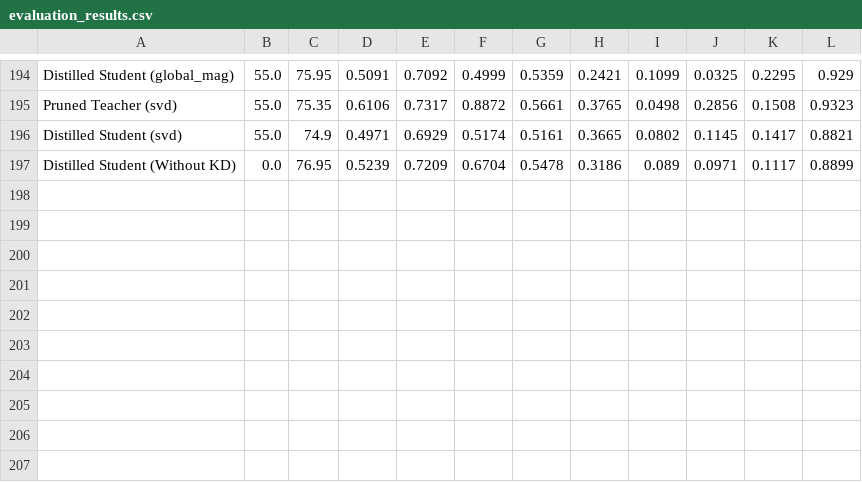
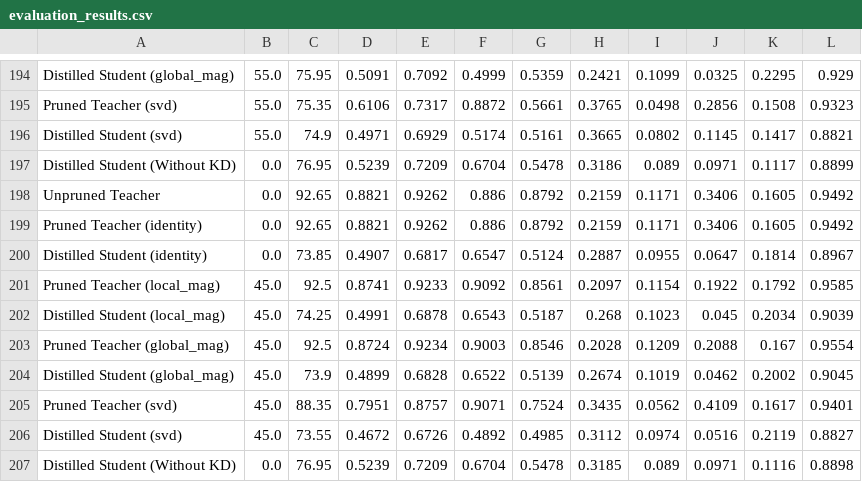
Before and after one commit to math-lover31415/Prune_Distill, a CSV file: evaluation_results.csv, drawn as a sheet; only a part is shown, gaps mark what is left out.

Commit message:
update results

```diff
--- a/evaluation_results.csv
+++ b/evaluation_results.csv
@@ -197 +197,11 @@ Distilled Student (svd),55.0,74.9,0.4971,0.6929,0.5174,0.5161,0.3665,0.0802,0.11
 Distilled Student (Without KD),0.0,76.95,0.5239,0.7209,0.6704,0.5478,0.3186,0.089,0.0971,0.1117,0.8899
+Unpruned Teacher,0.0,92.65,0.8821,0.9262,0.886,0.8792,0.2159,0.1171,0.3406,0.1605,0.9492
+Pruned Teacher (identity),0.0,92.65,0.8821,0.9262,0.886,0.8792,0.2159,0.1171,0.3406,0.1605,0.9492
+Distilled Student (identity),0.0,73.85,0.4907,0.6817,0.6547,0.5124,0.2887,0.0955,0.0647,0.1814,0.8967
+Pruned Teacher (local_mag),45.0,92.5,0.8741,0.9233,0.9092,0.8561,0.2097,0.1154,0.1922,0.1792,0.9585
+Distilled Student (local_mag),45.0,74.25,0.4991,0.6878,0.6543,0.5187,0.268,0.1023,0.045,0.2034,0.9039
+Pruned Teacher (global_mag),45.0,92.5,0.8724,0.9234,0.9003,0.8546,0.2028,0.1209,0.2088,0.167,0.9554
+Distilled Student (global_mag),45.0,73.9,0.4899,0.6828,0.6522,0.5139,0.2674,0.1019,0.0462,0.2002,0.9045
+Pruned Teacher (svd),45.0,88.35,0.7951,0.8757,0.9071,0.7524,0.3435,0.0562,0.4109,0.1617,0.9401
+Distilled Student (svd),45.0,73.55,0.4672,0.6726,0.4892,0.4985,0.3112,0.0974,0.0516,0.2119,0.8827
+Distilled Student (Without KD),0.0,76.95,0.5239,0.7209,0.6704,0.5478,0.3185,0.089,0.0971,0.1116,0.8898
```
